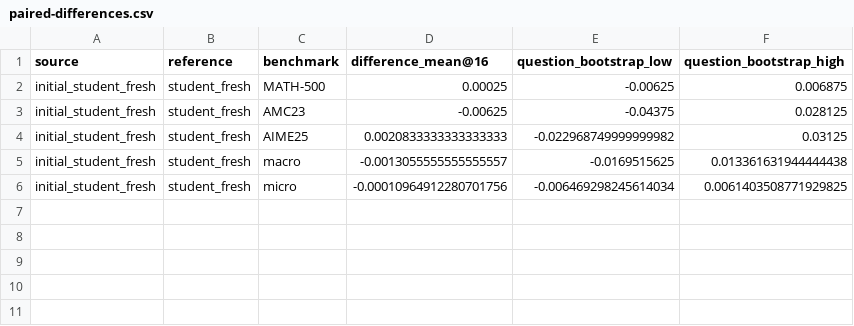
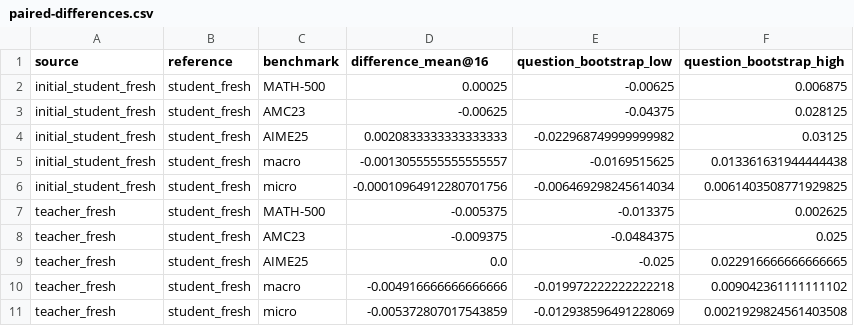
Before and after one commit to WncFht/OPD-State, a CSV file: docs/experiment/results/native-rollout/formal/comparison/paired-differences.csv, drawn as a sheet.

```diff
--- a/docs/experiment/results/native-rollout/formal/comparison/paired-differences.csv
+++ b/docs/experiment/results/native-rollout/formal/comparison/paired-differences.csv
@@ -6 +6,6 @@ initial_student_fresh,student_fresh,macro,-0.0013055555555555557,-0.0169515625,0
 initial_student_fresh,student_fresh,micro,-0.00010964912280701756,-0.006469298245614034,0.0061403508771929825
+teacher_fresh,student_fresh,MATH-500,-0.005375,-0.013375,0.002625
+teacher_fresh,student_fresh,AMC23,-0.009375,-0.0484375,0.025
+teacher_fresh,student_fresh,AIME25,0.0,-0.025,0.022916666666666665
+teacher_fresh,student_fresh,macro,-0.004916666666666666,-0.019972222222222218,0.009042361111111102
+teacher_fresh,student_fresh,micro,-0.005372807017543859,-0.012938596491228069,0.0021929824561403508
```
Also changed, not shown: docs/experiment/results/native-rollout/formal/comparison/scores.csv, 12 other files.
